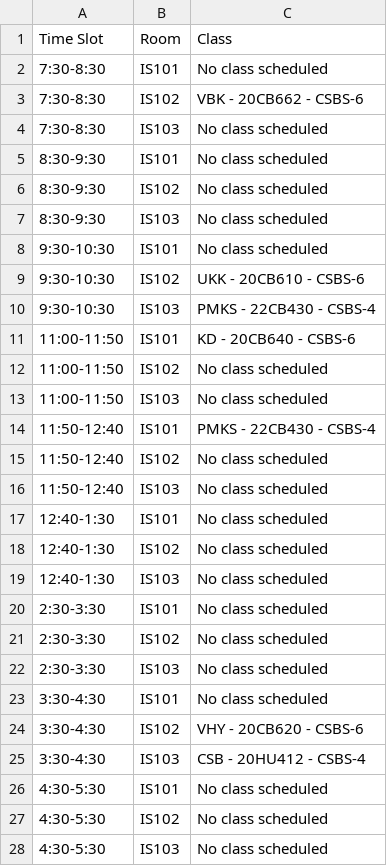
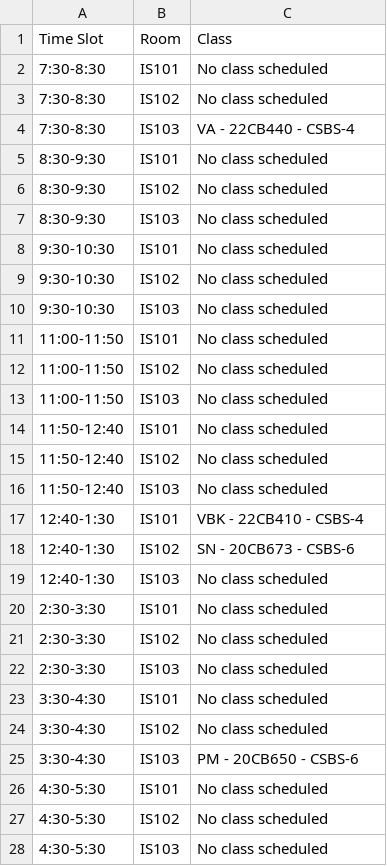
Before and after one commit to Sayed-Afnan-Khazi/time-table-ai, a CSV file: outputs/saturday.csv, drawn as a sheet.

```diff
--- a/outputs/saturday.csv
+++ b/outputs/saturday.csv
@@ -2,4 +2,4 @@ Time Slot,Room,Class
 7:30-8:30,IS101,No class scheduled
-7:30-8:30,IS102,VBK -  20CB662 -  CSBS-6
-7:30-8:30,IS103,No class scheduled
+7:30-8:30,IS102,No class scheduled
+7:30-8:30,IS103,VA -  22CB440 -  CSBS-4
 8:30-9:30,IS101,No class scheduled
@@ -8,12 +8,12 @@ Time Slot,Room,Class
 9:30-10:30,IS101,No class scheduled
-9:30-10:30,IS102,UKK -  20CB610 -  CSBS-6
-9:30-10:30,IS103,PMKS -  22CB430 -  CSBS-4
-11:00-11:50,IS101,KD -  20CB640 -  CSBS-6
+9:30-10:30,IS102,No class scheduled
+9:30-10:30,IS103,No class scheduled
+11:00-11:50,IS101,No class scheduled
 11:00-11:50,IS102,No class scheduled
 11:00-11:50,IS103,No class scheduled
-11:50-12:40,IS101,PMKS -  22CB430 -  CSBS-4
+11:50-12:40,IS101,No class scheduled
 11:50-12:40,IS102,No class scheduled
 11:50-12:40,IS103,No class scheduled
-12:40-1:30,IS101,No class scheduled
-12:40-1:30,IS102,No class scheduled
+12:40-1:30,IS101,VBK -  22CB410 -  CSBS-4
+12:40-1:30,IS102,SN -  20CB673 -  CSBS-6
 12:40-1:30,IS103,No class scheduled
@@ -23,4 +23,4 @@ Time Slot,Room,Class
 3:30-4:30,IS101,No class scheduled
-3:30-4:30,IS102,VHY -  20CB620 -  CSBS-6
-3:30-4:30,IS103,CSB -  20HU412 -  CSBS-4
+3:30-4:30,IS102,No class scheduled
+3:30-4:30,IS103,PM -  20CB650 -  CSBS-6
 4:30-5:30,IS101,No class scheduled
```
Also changed, not shown: outputs/friday.csv, outputs/monday.csv, 4 other files.
